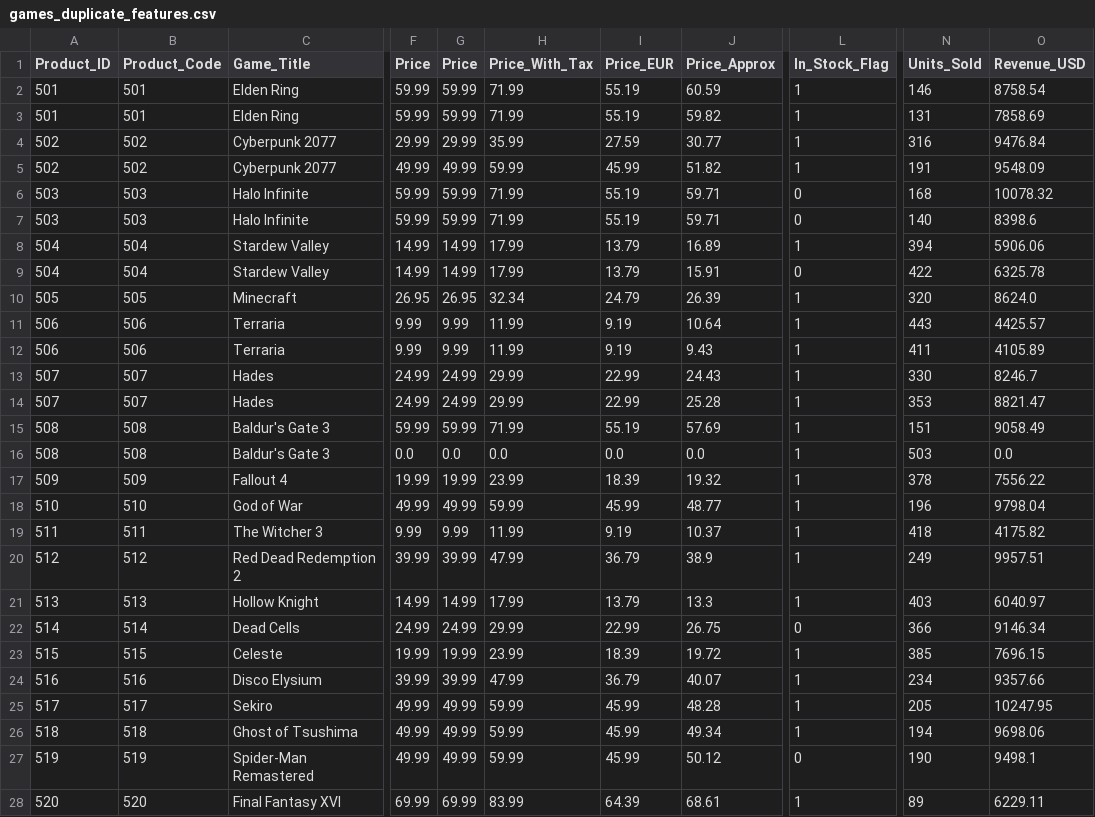
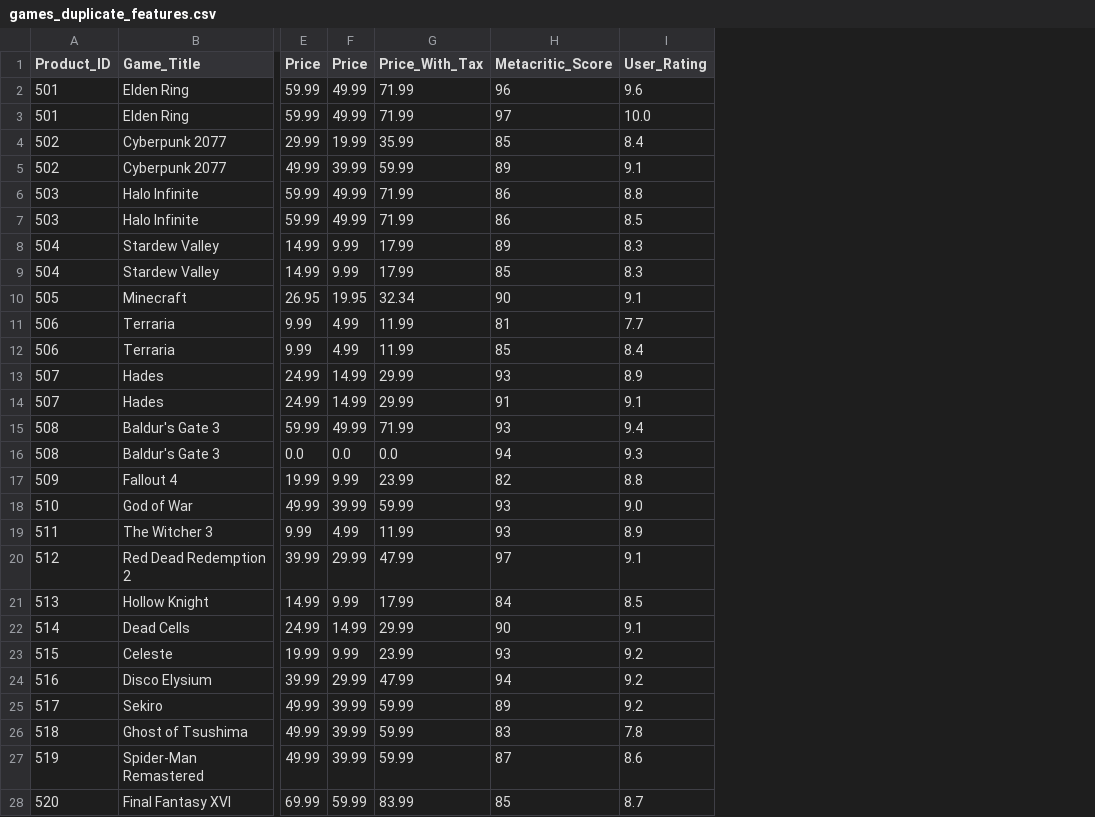
Before and after one commit to Aymen-Ab-26/Presentation-Data-Preprocessing, a CSV file: games_duplicate_features.csv, drawn as a sheet; only a part is shown, gaps mark what is left out; removed rows and columns are numbered as before the commit, all else as after; the diff names each change by its address in the sheet, - before the commit and + after, or states it on an @@ line.

Commit message:
updated dataset

```diff
--- a/games_duplicate_features.csv
+++ b/games_duplicate_features.csv
-column B (Product_Code), rows 2-28: 501 | 501 | 502 | 502 | 503 | 503 | 504 | 504 | 505 | 506 | 506 | 507 | 507 | 508 | 508 | 509 | 510 | 511 | 512 | 513 | 514 | 515 | 516 | 517 | 518 | 519 | 520
-column I (Price_EUR), rows 2-28: 55.19 | 55.19 | 27.59 | 45.99 | 55.19 | 55.19 | 13.79 | 13.79 | 24.79 | 9.19 | 9.19 | 22.99 | 22.99 | 55.19 | 0.0 | 18.39 | 45.99 | 9.19 | 36.79 | 13.79 | 22.99 | 18.39 | 36.79 | 45.99 | 45.99 | 45.99 | 64.39
-column J (Price_Approx), rows 2-28: 60.59 | 59.82 | 30.77 | 51.82 | 59.71 | 59.71 | 16.89 | 15.91 | 26.39 | 10.64 | 9.43 | 24.43 | 25.28 | 57.69 | 0.0 | 19.32 | 48.77 | 10.37 | 38.9 | 13.3 | 26.75 | 19.72 | 40.07 | 48.28 | 49.34 | 50.12 | 68.61
+column H (Metacritic_Score), rows 2-28: 96 | 97 | 85 | 89 | 86 | 86 | 89 | 85 | 90 | 81 | 85 | 93 | 91 | 93 | 94 | 82 | 93 | 93 | 97 | 84 | 90 | 93 | 94 | 89 | 83 | 87 | 85
+column I (User_Rating), rows 2-28: 9.6 | 10.0 | 8.4 | 9.1 | 8.8 | 8.5 | 8.3 | 8.3 | 9.1 | 7.7 | 8.4 | 8.9 | 9.1 | 9.4 | 9.3 | 8.8 | 9.0 | 8.9 | 9.1 | 8.5 | 9.1 | 9.2 | 9.2 | 9.2 | 7.8 | 8.6 | 8.7
-column L (In_Stock_Flag), rows 2-28: 1 | 1 | 1 | 1 | 0 | 0 | 1 | 0 | 1 | 1 | 1 | 1 | 1 | 1 | 1 | 1 | 1 | 1 | 1 | 1 | 0 | 1 | 1 | 1 | 1 | 0 | 1
-column N (Units_Sold), rows 2-28: 146 | 131 | 316 | 191 | 168 | 140 | 394 | 422 | 320 | 443 | 411 | 330 | 353 | 151 | 503 | 378 | 196 | 418 | 249 | 403 | 366 | 385 | 234 | 205 | 194 | 190 | 89
-column O (Revenue_USD), rows 2-28: 8758.54 | 7858.69 | 9476.84 | 9548.09 | 10078.32 | 8398.6 | 5906.06 | 6325.78 | 8624.0 | 4425.57 | 4105.89 | 8246.7 | 8821.47 | 9058.49 | 0.0 | 7556.22 | 9798.04 | 4175.82 | 9957.51 | 6040.97 | 9146.34 | 7696.15 | 9357.66 | 10247.95 | 9698.06 | 9498.1 | 6229.11
-F2:F3 (Price): 59.99
+F2:F3 (Price): 49.99
-F4 (Price): 29.99
+F4 (Price): 19.99
-F5 (Price): 49.99
+F5 (Price): 39.99
-F6:F7 (Price): 59.99
+F6:F7 (Price): 49.99
-F8:F9 (Price): 14.99
+F8:F9 (Price): 9.99
-F10 (Price): 26.95
+F10 (Price): 19.95
-F11:F12 (Price): 9.99
+F11:F12 (Price): 4.99
-F13:F14 (Price): 24.99
+F13:F14 (Price): 14.99
-F15 (Price): 59.99
+F15 (Price): 49.99
-F17 (Price): 19.99
+F17 (Price): 9.99
-F18 (Price): 49.99
+F18 (Price): 39.99
-F19 (Price): 9.99
+F19 (Price): 4.99
-F20 (Price): 39.99
+F20 (Price): 29.99
-F21 (Price): 14.99
+F21 (Price): 9.99
-F22 (Price): 24.99
+F22 (Price): 14.99
-F23 (Price): 19.99
+F23 (Price): 9.99
-F24 (Price): 39.99
+F24 (Price): 29.99
-F25:F27 (Price): 49.99
+F25:F27 (Price): 39.99
-F28 (Price): 69.99
+F28 (Price): 59.99
```
